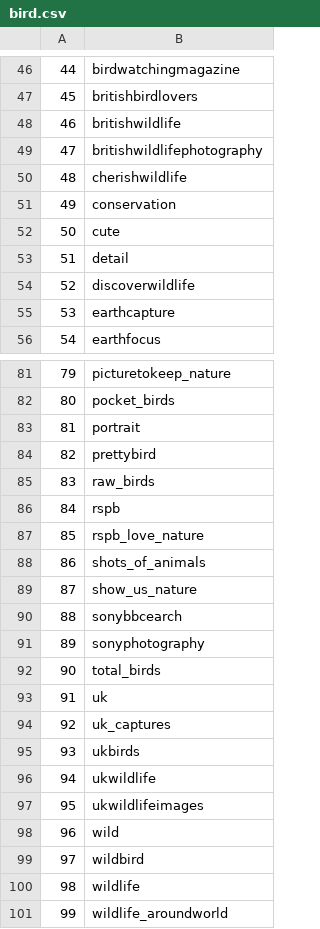
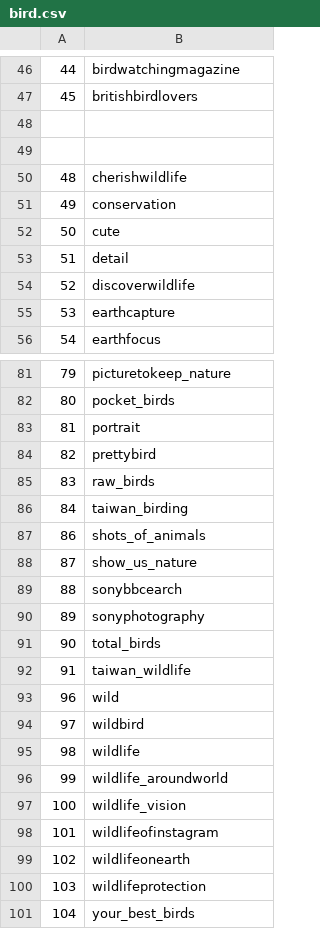
Before and after one commit to hsi-cy/insta_cap_generator, a CSV file: bird.csv, drawn as a sheet; only a part is shown, gaps mark what is left out; the shorter side is filled out with more unchanged rows.

```diff
--- a/bird.csv
+++ b/bird.csv
@@ -47,4 +47,4 @@
 45,britishbirdlovers
-46,britishwildlife
-47,britishwildlifephotography
+
+
 48,cherishwildlife
@@ -85,4 +85,3 @@
 83,raw_birds
-84,rspb
-85,rspb_love_nature
+84,taiwan_birding
 86,shots_of_animals
@@ -92,7 +91,3 @@
 90,total_birds
-91,uk
-92,uk_captures
-93,ukbirds
-94,ukwildlife
-95,ukwildlifeimages
+91,taiwan_wildlife
 96,wild
```
Also changed, not shown: 4 other files.
